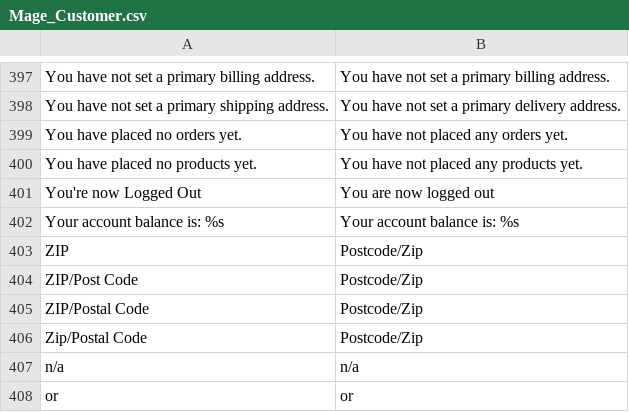
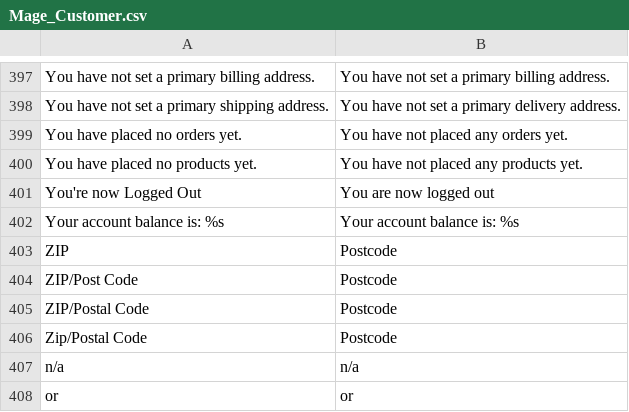
Before and after one commit to jmendozacu/vinehousefarm, a CSV file: app/locale/en_GB/Mage_Customer.csv, drawn as a sheet; only a part is shown, gaps mark what is left out.

Commit message:
changed Postcode/Zip to Postcode

```diff
--- a/app/locale/en_GB/Mage_Customer.csv
+++ b/app/locale/en_GB/Mage_Customer.csv
@@ -402,6 +402,6 @@
 "Your account balance is: %s","Your account balance is: %s"
-"ZIP","Postcode/Zip"
-"ZIP/Post Code","Postcode/Zip"
-"ZIP/Postal Code","Postcode/Zip"
-"Zip/Postal Code","Postcode/Zip"
+"ZIP","Postcode"
+"ZIP/Post Code","Postcode"
+"ZIP/Postal Code","Postcode"
+"Zip/Postal Code","Postcode"
 "n/a","n/a"
```
Also changed, not shown: app/locale/en_GB/Mage_Checkout.csv.
